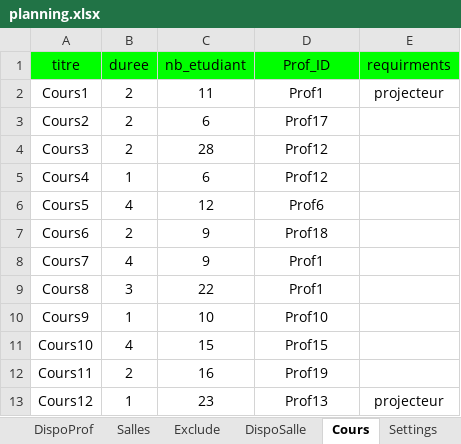
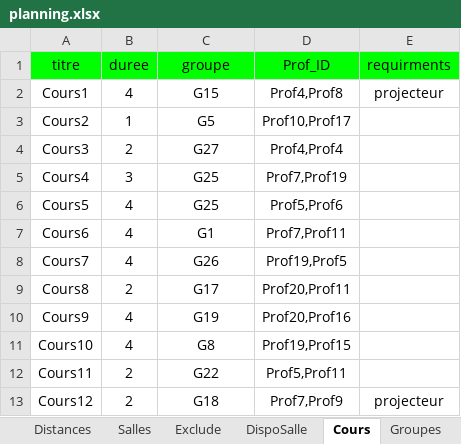
Before and after one commit to f80dev/AutoPlanning, an Excel workbook: planning.xlsx, sheet Cours, drawn as a sheet; only a part is shown; values as stored, in another font and other column widths than the file's, no borders; the diff covers the shown part only; the diff names each change by its address in the sheet, - before the commit and + after, or states it on an @@ line.

```diff
--- a/planning.xlsx (sheet Cours)
+++ b/planning.xlsx (sheet Cours)
+sheet tab: Distances
+sheet tab: Groupes
-C1: nb_etudiant
+C1: groupe
-B2 (duree): 2
+B2 (duree): 4
-C2 (groupe): 11
+C2 (groupe): G15
-D2 (Prof_ID): Prof1
+D2 (Prof_ID): Prof4,Prof8
-B3 (duree): 2
+B3 (duree): 1
-C3 (groupe): 6
+C3 (groupe): G5
-D3 (Prof_ID): Prof17
+D3 (Prof_ID): Prof10,Prof17
-C4 (groupe): 28
+C4 (groupe): G27
-D4 (Prof_ID): Prof12
+D4 (Prof_ID): Prof4,Prof4
-B5 (duree): 1
+B5 (duree): 3
-C5 (groupe): 6
+C5 (groupe): G25
-D5 (Prof_ID): Prof12
+D5 (Prof_ID): Prof7,Prof19
-C6 (groupe): 12
+C6 (groupe): G25
-D6 (Prof_ID): Prof6
+D6 (Prof_ID): Prof5,Prof6
-B7 (duree): 2
+B7 (duree): 4
-C7 (groupe): 9
+C7 (groupe): G1
-D7 (Prof_ID): Prof18
+D7 (Prof_ID): Prof7,Prof11
-C8 (groupe): 9
+C8 (groupe): G26
-D8 (Prof_ID): Prof1
+D8 (Prof_ID): Prof19,Prof5
-B9 (duree): 3
+B9 (duree): 2
-C9 (groupe): 22
+C9 (groupe): G17
-D9 (Prof_ID): Prof1
+D9 (Prof_ID): Prof20,Prof11
-B10 (duree): 1
+B10 (duree): 4
-C10 (groupe): 10
+C10 (groupe): G19
-D10 (Prof_ID): Prof10
+D10 (Prof_ID): Prof20,Prof16
-C11 (groupe): 15
+C11 (groupe): G8
-D11 (Prof_ID): Prof15
+D11 (Prof_ID): Prof19,Prof15
-C12 (groupe): 16
+C12 (groupe): G22
-D12 (Prof_ID): Prof19
+D12 (Prof_ID): Prof5,Prof11
-B13 (duree): 1
+B13 (duree): 2
-C13 (groupe): 23
+C13 (groupe): G18
-D13 (Prof_ID): Prof13
+D13 (Prof_ID): Prof7,Prof9
```
Also changed, not shown: 141 edited cells elsewhere in this sheet, sheet DispoSalle, sheet DispoProf, sheet Salles, sheet Settings, formulas that keep their value, planning_output.xlsx, 4 other files.
